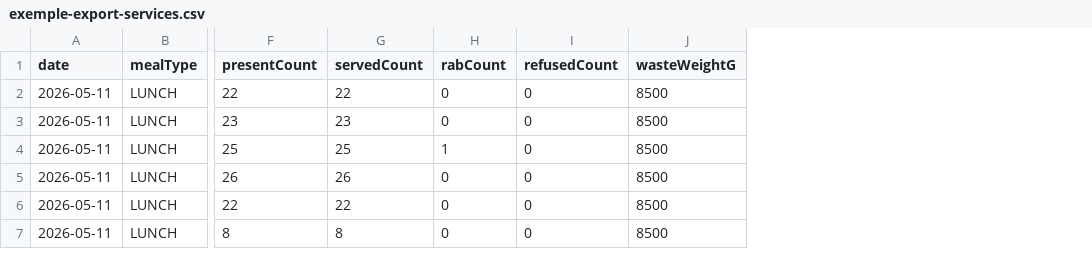
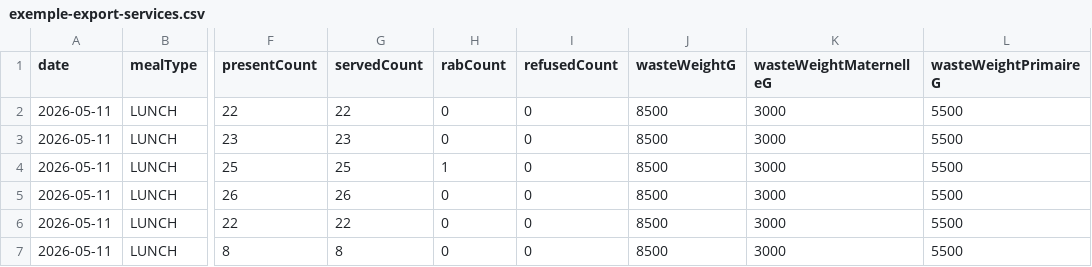
Before and after one commit to judejonathanj-afk/Cantine360, a CSV file: public/exemple-export-services.csv, drawn as a sheet; only a part is shown, gaps mark what is left out; the diff names each change by its address in the sheet, - before the commit and + after, or states it on an @@ line.

```diff
--- a/public/exemple-export-services.csv
+++ b/public/exemple-export-services.csv
+column K (wasteWeightMaternelleG), rows 2-7: all 3000
+column L (wasteWeightPrimaireG), rows 2-7: all 5500
```
Also changed, not shown: 3 other files.
